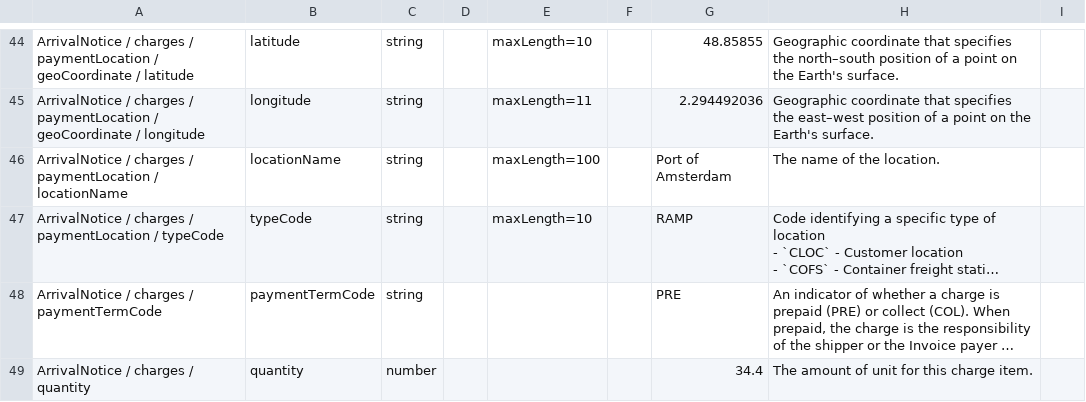
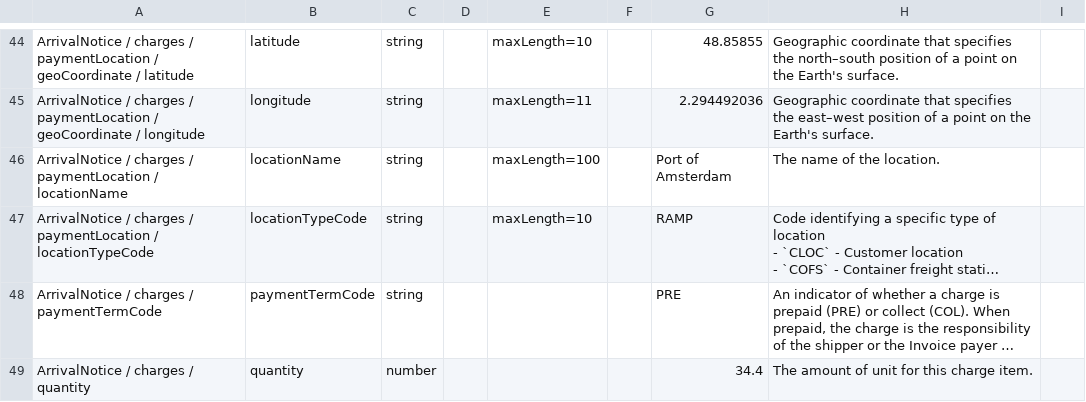
Before and after one commit to dcsaorg/Conformance-Gateway, a CSV file: specifications/generated-resources/standards/an/v100/an-v1.0.0-data-overview-attributes-hierarchical.csv, drawn as a sheet; only a part is shown, gaps mark what is left out; long unchanged cells end in …; the diff covers the shown part only; the diff names each change by its address in the sheet, - before the commit and + after, or states it on an @@ line.

Commit message:
SD-2363 AN locationTypeCode

```diff
--- a/specifications/generated-resources/standards/an/v100/an-v1.0.0-data-overview-attributes-hierarchical.csv
+++ b/specifications/generated-resources/standards/an/v100/an-v1.0.0-data-overview-attributes-hierarchical.csv
-A47: …paymentLocation / typeCode
+A47: …paymentLocation / locationTypeCode
-B47: typeCode
+B47: locationTypeCode
```
Also changed, not shown: 30 edited cells elsewhere in this file, specifications/generated-resources/standards/an/v100/an-v1.0.0-data-overview-attributes-normalized.csv, 2 other files.
